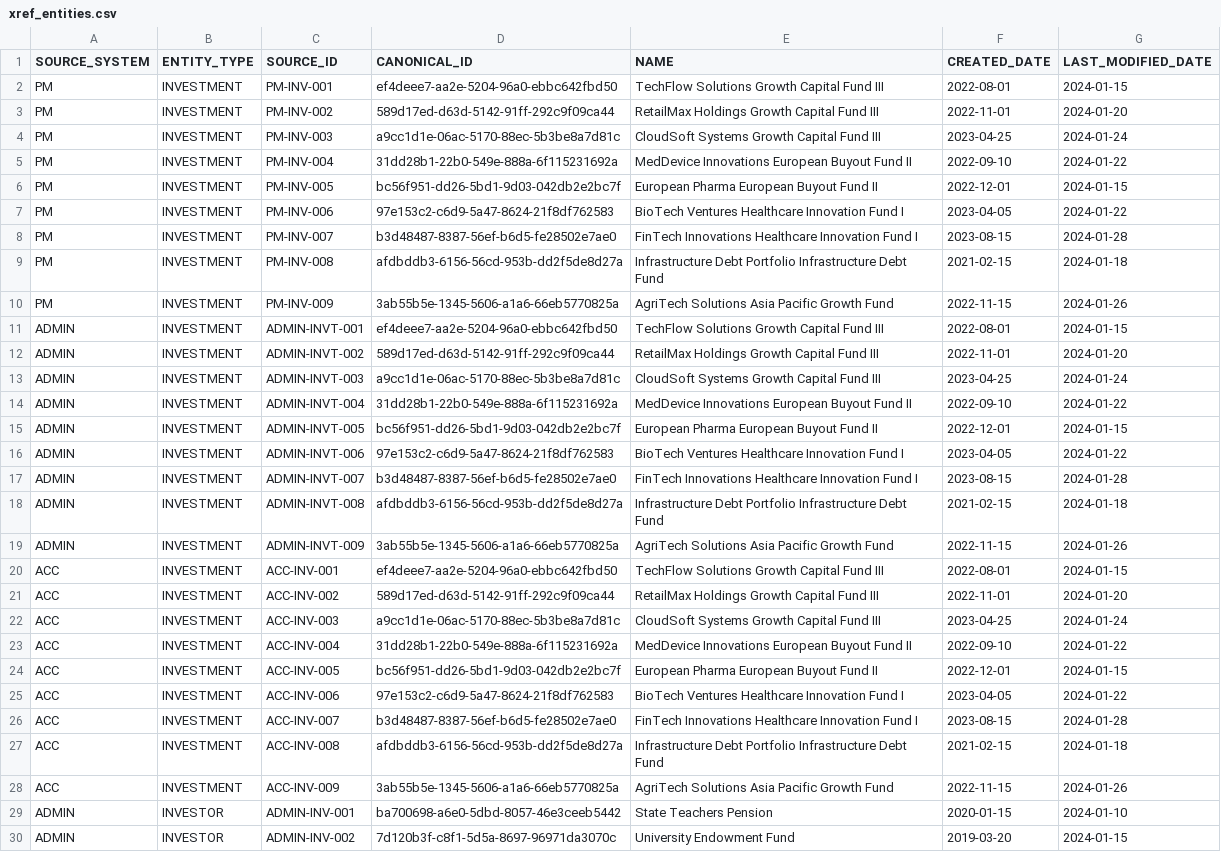
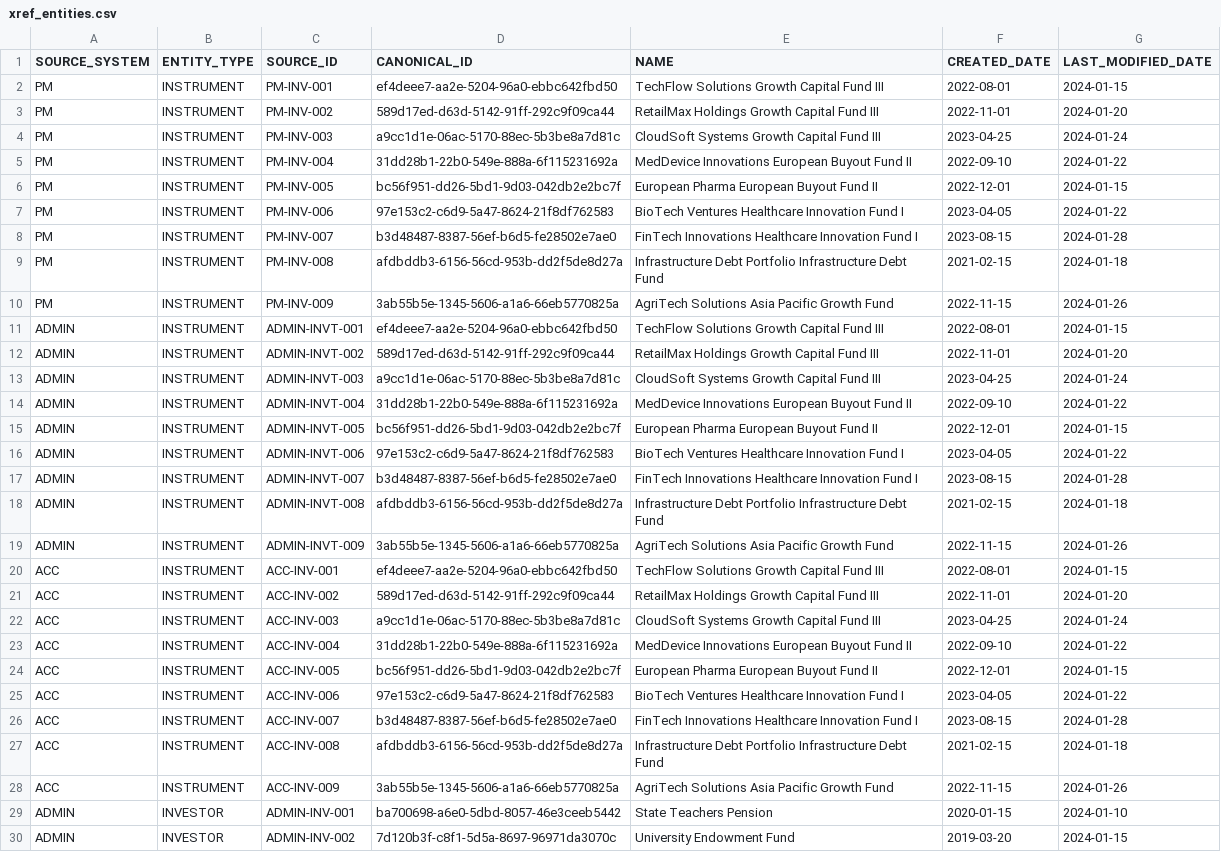
Before and after one commit to open-amos/source-example, a CSV file: seeds/shared_data_example/xref_entities.csv, drawn as a sheet; only a part is shown; the diff names each change by its address in the sheet, - before the commit and + after, or states it on an @@ line.

Commit message:
Rename investments to instruments in several places for consistency

```diff
--- a/seeds/shared_data_example/xref_entities.csv
+++ b/seeds/shared_data_example/xref_entities.csv
-B2:B28 (ENTITY_TYPE): INVESTMENT
+B2:B28 (ENTITY_TYPE): INSTRUMENT
```
Also changed, not shown: 3 other files.
